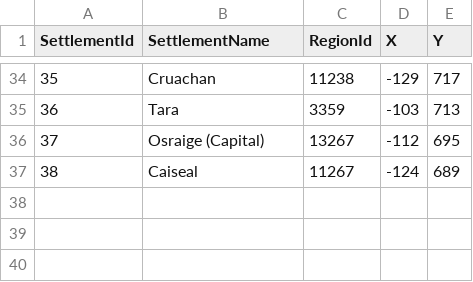
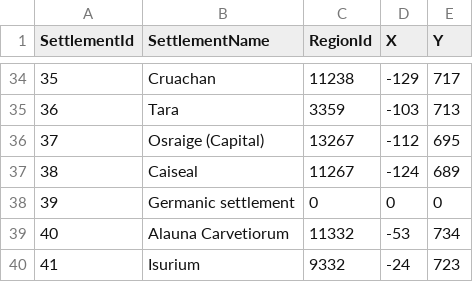
Before and after one commit to jexpop/WorldHistorySimulator, a CSV file: Assets/StreamingAssets/HistoricalData/Settlement.csv, drawn as a sheet; only a part is shown, gaps mark what is left out; the diff names each change by its address in the sheet, - before the commit and + after, or states it on an @@ line.

```diff
--- a/Assets/StreamingAssets/HistoricalData/Settlement.csv
+++ b/Assets/StreamingAssets/HistoricalData/Settlement.csv
+row 38: 39 | Germanic settlement | 0 | 0 | 0
+row 39: 40 | Alauna Carvetiorum | 11332 | -53 | 734
+row 40: 41 | Isurium | 9332 | -24 | 723
```
Also changed, not shown: Assets/StreamingAssets/HistoricalData/Polity.csv, Assets/StreamingAssets/HistoricalData/TerritoryHistory.csv, 19 other files.
